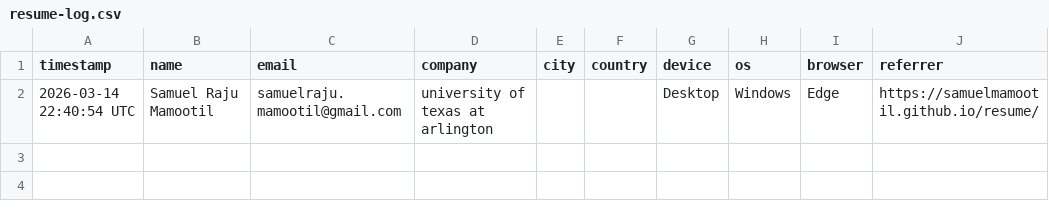
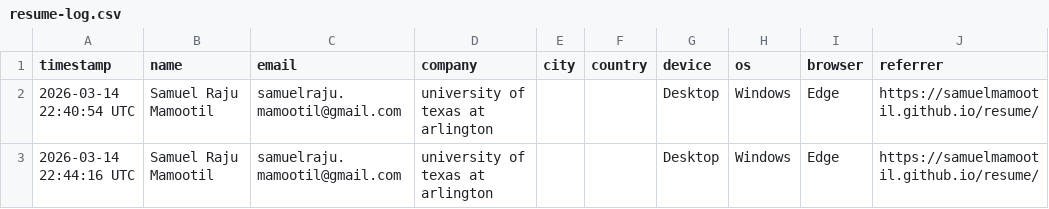
Before and after one commit to samuelmamootil/samuelmamootil.github.io, a CSV file: resume-log.csv, drawn as a sheet.

```diff
--- a/resume-log.csv
+++ b/resume-log.csv
@@ -2 +2,2 @@ timestamp,name,email,company,city,country,device,os,browser,referrer
 "2026-03-14 22:40:54 UTC","Samuel Raju Mamootil","samuelraju.mamootil@gmail.com","university of texas at arlington","","","Desktop","Windows","Edge","https://samuelmamootil.github.io/resume/"
+"2026-03-14 22:44:16 UTC","Samuel Raju Mamootil","samuelraju.mamootil@gmail.com","university of texas at arlington","","","Desktop","Windows","Edge","https://samuelmamootil.github.io/resume/"
```
